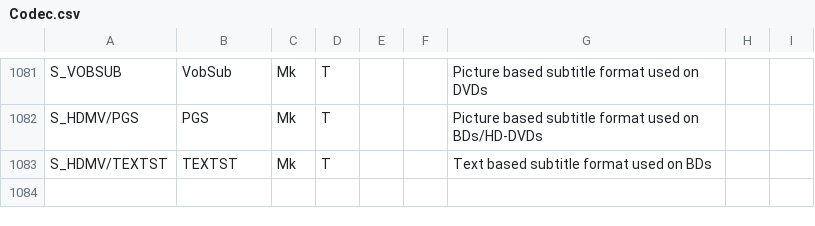
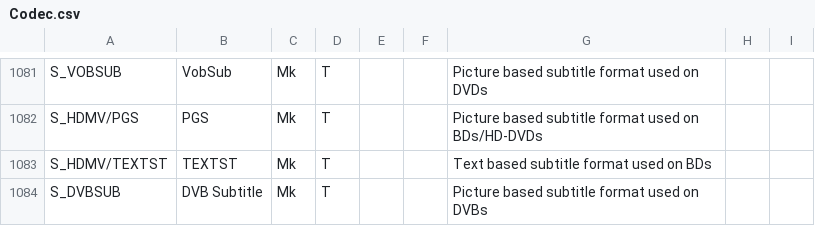
Before and after one commit to MediaArea/MediaInfoLib, a CSV file: Source/Resource/Text/DataBase/Codec.csv, drawn as a sheet; only a part is shown, gaps mark what is left out; the diff names each change by its address in the sheet, - before the commit and + after, or states it on an @@ line.

Commit message:
S_DVBSUB
https://github.com/Matroska-Org/matroska-specification/blob/dfaf1eb14cd2cdb628967a09c8bbdd630f5b6118/subtitles.md#digital-video-broadcasting-dvb-subtitles

```diff
--- a/Source/Resource/Text/DataBase/Codec.csv
+++ b/Source/Resource/Text/DataBase/Codec.csv
+row 1084: S_DVBSUB | DVB Subtitle | Mk | T |  |  | Picture based subtitle format used on DVBs
```
Also changed, not shown: Source/Resource/Text/DataBase/CodecID_Text_Matroska.csv, 1 other file.
